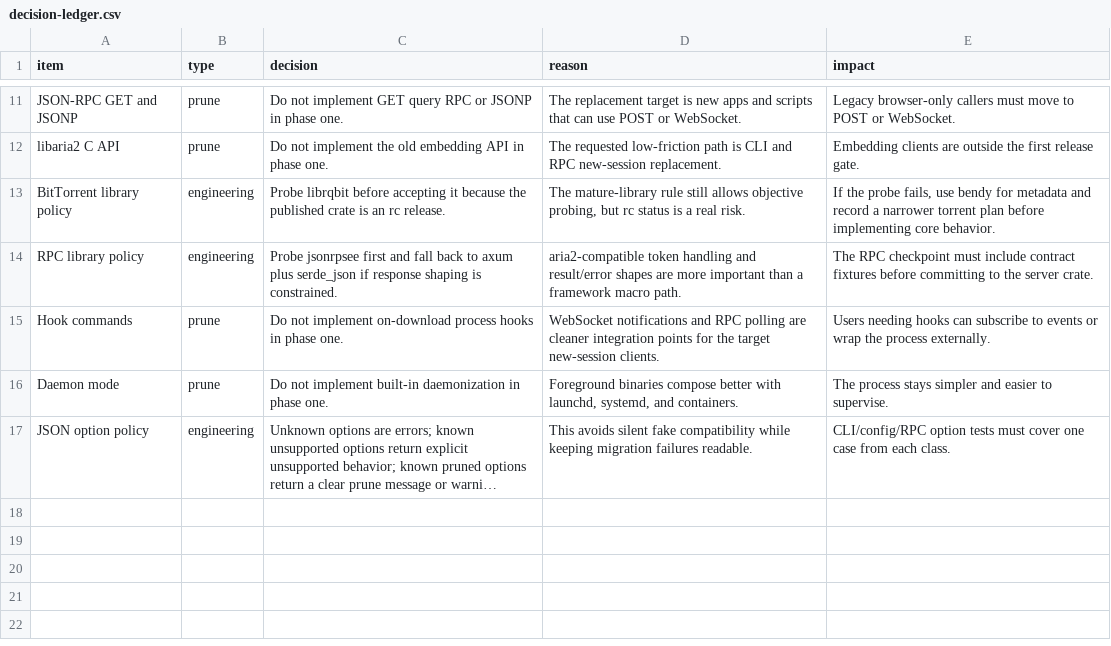
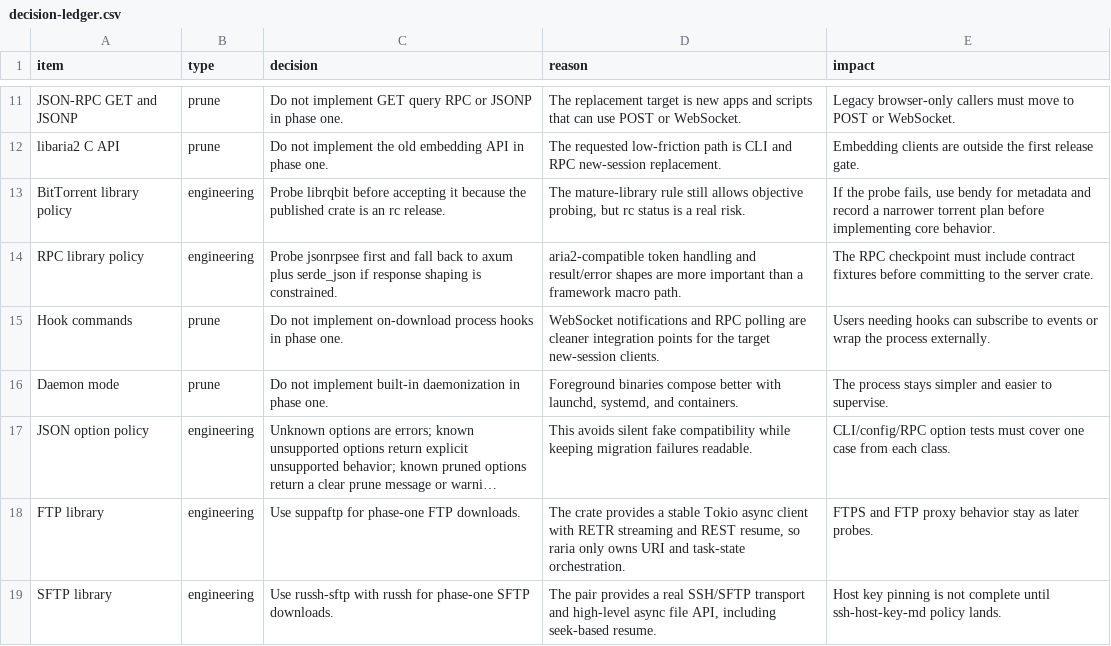
Before and after one commit to AnInsomniacy/raria, a CSV file: docs/raria-goal/decision-ledger.csv, drawn as a sheet; only a part is shown, gaps mark what is left out; long unchanged cells end in …; the diff names each change by its address in the sheet, - before the commit and + after, or states it on an @@ line.

Commit message:
feat: add ftp and sftp adapters

```diff
--- a/docs/raria-goal/decision-ledger.csv
+++ b/docs/raria-goal/decision-ledger.csv
+row 18: FTP library | engineering | Use suppaftp for phase-one FTP downloads. | The crate provides a stable Tokio async client with RETR streaming and REST resume, so raria only owns URI and task-state orchestration. | FTPS and FTP proxy behavior stay as later probes.
+row 19: SFTP library | engineering | Use russh-sftp with russh for phase-one SFTP downloads. | The pair provides a real SSH/SFTP transport and high-level async file API, including seek-based resume. | Host key pinning is not complete until ssh-host-key-md policy lands.
```
Also changed, not shown: docs/raria-goal/checkpoint-index.csv, docs/raria-goal/checkpoints/50-ftp-sftp.csv, 12 other files.
